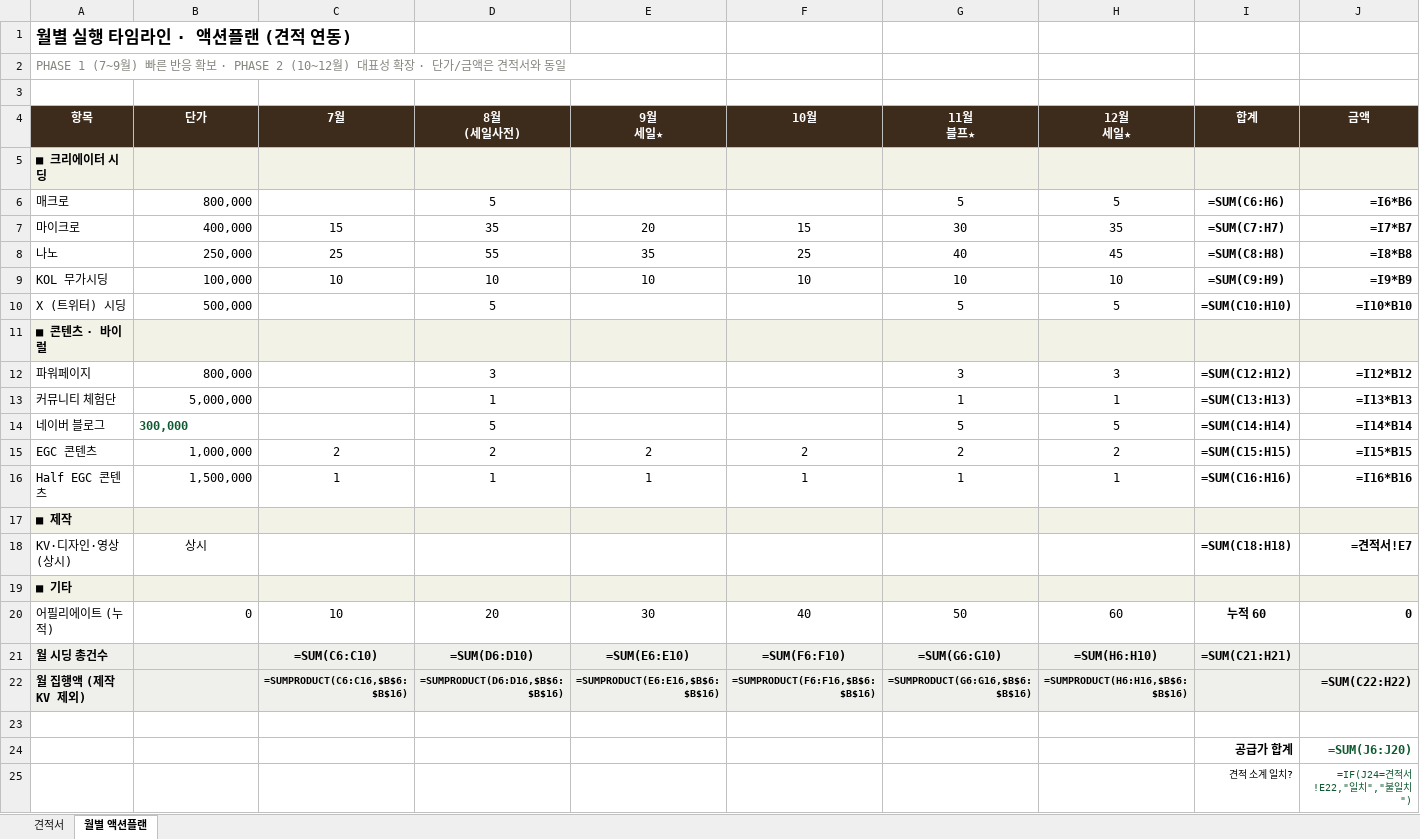
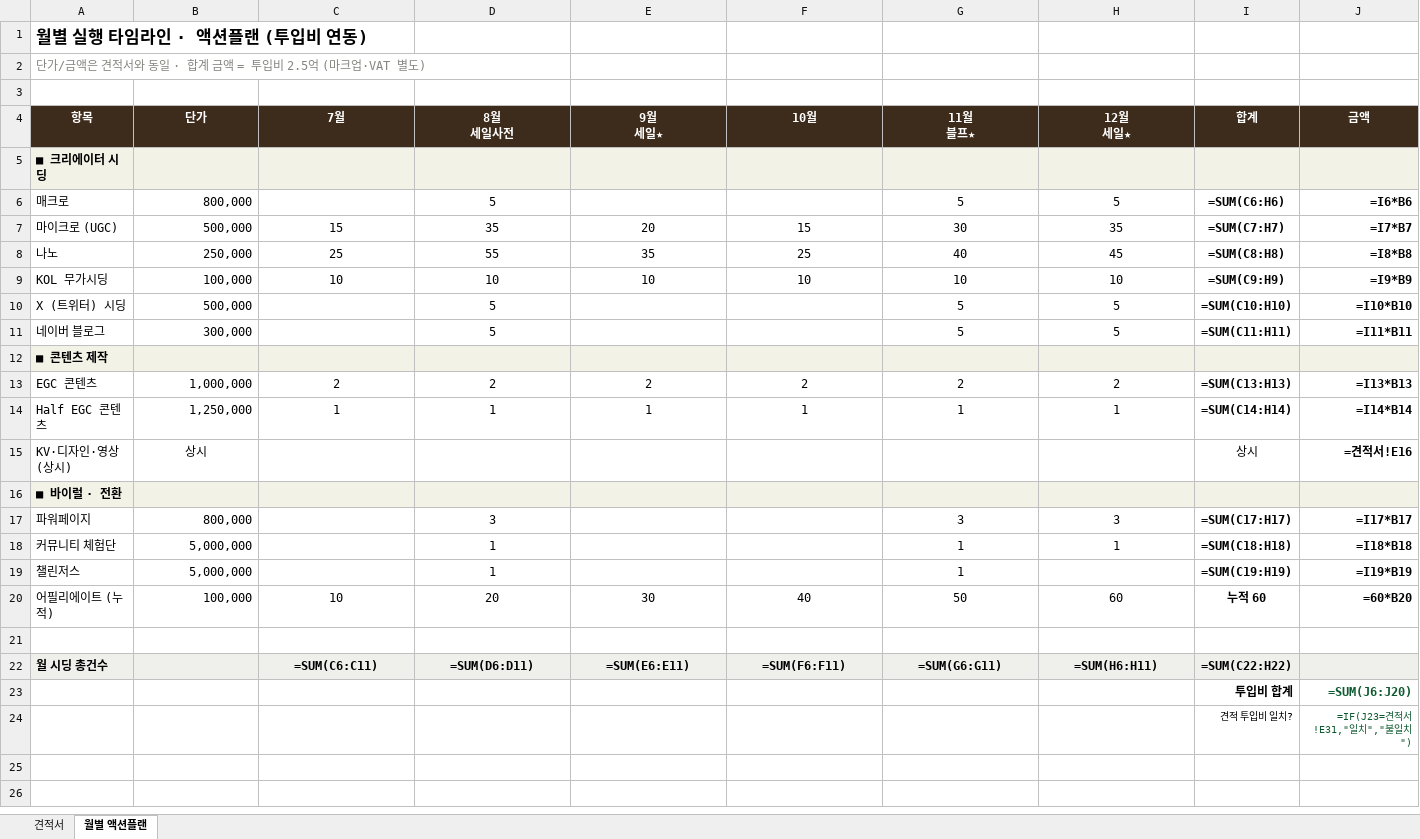
Before and after one commit to bat-han-26/oy_all-the-better_proposal, an Excel workbook: proposal/올더베러_견적_액션플랜.xlsx, sheet 월별 액션플랜, drawn as a sheet; values as stored, in another font and other column widths than the file's, no borders; formulas without a stored value are shown as written; removed rows and columns are numbered as before the commit, all else as after; ↵ is a line break in a cell; the diff names each change by its address in the sheet, - before the commit and + after, or states it on an @@ line.

```diff
--- a/proposal/올더베러_견적_액션플랜.xlsx (sheet 월별 액션플랜)
+++ b/proposal/올더베러_견적_액션플랜.xlsx (sheet 월별 액션플랜)
-A1 (항목): 월별 실행 타임라인 · 액션플랜 (견적 연동)
+A1 (항목): 월별 실행 타임라인 · 액션플랜 (투입비 연동)
-A2 (항목): PHASE 1 (7~9월) 빠른 반응 확보 · PHASE 2 (10~12월) 대표성 확장 · 단가/금액은 견적서와 동일
+A2 (항목): 단가/금액은 견적서와 동일 · 합계 금액 = 투입비 2.5억 (마크업·VAT 별도)
-D4: 8월 ↵ (세일사전)
+D4: 8월 ↵ 세일사전
-A7 (항목): 마이크로
+A7 (항목): 마이크로 (UGC)
-B7 (단가): 400,000
+B7 (단가): 500,000
-row 11: ■ 콘텐츠 · 바이럴
-row 12: 파워페이지 | 800,000 |  | 3 |  |  | 3 | 3 | =SUM(C12:H12) | =I12*B12
-row 13: 커뮤니티 체험단 | 5,000,000 |  | 1 |  |  | 1 | 1 | =SUM(C13:H13) | =I13*B13
@@ B11 bold: on → off, text colour: #0E5A30 → black, alignment: left → right @@
-I11 (합계): =SUM(C14:H14)
+I11 (합계): =SUM(C11:H11)
-J11 (금액): =I14*B14
+J11 (금액): =I11*B11
+row 12: ■ 콘텐츠 제작
-I13 (합계): =SUM(C15:H15)
+I13 (합계): =SUM(C13:H13)
-J13 (금액): =I15*B15
+J13 (금액): =I13*B13
-B14 (단가): 1,500,000
+B14 (단가): 1,250,000
-I14 (합계): =SUM(C16:H16)
+I14 (합계): =SUM(C14:H14)
-J14 (금액): =I16*B16
+J14 (금액): =I14*B14
-row 17: ■ 제작
-I15 (합계): =SUM(C18:H18)
+I15 (합계): 상시
-I15 bold: on
+I15 bold: off
-J15 (금액): =견적서!E7
+J15 (금액): =견적서!E16
-A16 (항목): ■ 기타
+A16 (항목): ■ 바이럴 · 전환
+row 17: 파워페이지 | 800,000 |  | 3 |  |  | 3 | 3 | =SUM(C17:H17) | =I17*B17
+row 18: 커뮤니티 체험단 | 5,000,000 |  | 1 |  |  | 1 | 1 | =SUM(C18:H18) | =I18*B18
+row 19: 챌린저스 | 5,000,000 |  | 1 |  |  | 1 |  | =SUM(C19:H19) | =I19*B19
-B20 (단가): 0
+B20 (단가): 100,000
-J20 (금액): 0
+J20 (금액): =60*B20
-row 21: 월 시딩 총건수 |  | =SUM(C6:C10) | =SUM(D6:D10) | =SUM(E6:E10) | =SUM(F6:F10) | =SUM(G6:G10) | =SUM(H6:H10) | =SUM(C21:H21)
-row 22: 월 집행액 (제작 KV 제외) |  | =SUMPRODUCT(C6:C16,$B$6:$B$16) | =SUMPRODUCT(D6:D16,$B$6:$B$16) | =SUMPRODUCT(E6:E16,$B$6:$B$16) | =SUMPRODUCT(F6:F16,$B$6:$B$16) | =SUMPRODUCT(G6:G16,$B$6:$B$16) | =SUMPRODUCT(H6:H16,$B$6:$B$16) |  | =SUM(C22:H22)
+row 22: 월 시딩 총건수 |  | =SUM(C6:C11) | =SUM(D6:D11) | =SUM(E6:E11) | =SUM(F6:F11) | =SUM(G6:G11) | =SUM(H6:H11) | =SUM(C22:H22)
-I23 (합계): 공급가 합계
+I23 (합계): 투입비 합계
-row 25:  |  |  |  |  |  |  |  | 견적 소계 일치? | =IF(J24=견적서!E22,"일치","불일치")
+row 24:  |  |  |  |  |  |  |  | 견적 투입비 일치? | =IF(J23=견적서!E31,"일치","불일치")
```
Also changed, not shown: sheet 견적서, 1 other file.
